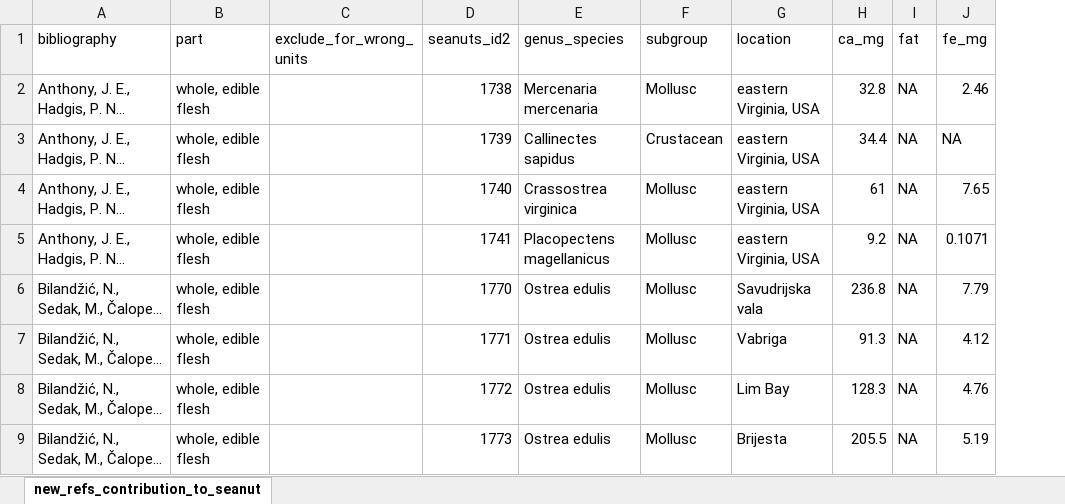
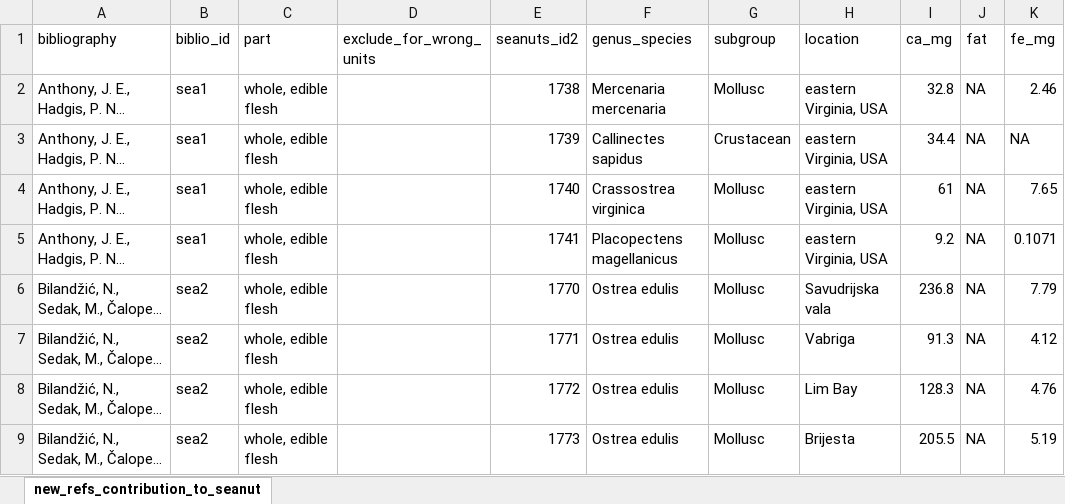
Before and after one commit to JoeyBernhardt/Nutrient_analysis, an Excel workbook: data-processed/new_refs_contribution_to_seanuts_edited.xlsx, sheet new_refs_contribution_to_seanut, drawn as a sheet; only a part is shown; long unchanged cells end in …; values as stored, in another font and other column widths than the file's, no borders; the diff names each change by its address in the sheet, - before the commit and + after, or states it on an @@ line.

```diff
--- a/data-processed/new_refs_contribution_to_seanuts_edited.xlsx (sheet new_refs_contribution_to_seanut)
+++ b/data-processed/new_refs_contribution_to_seanuts_edited.xlsx (sheet new_refs_contribution_to_seanut)
+column B (biblio_id), rows 2-9: sea1 | sea1 | sea1 | sea1 | sea2 | sea2 | sea2 | sea2
```
Also changed, not shown: 5 other files.
